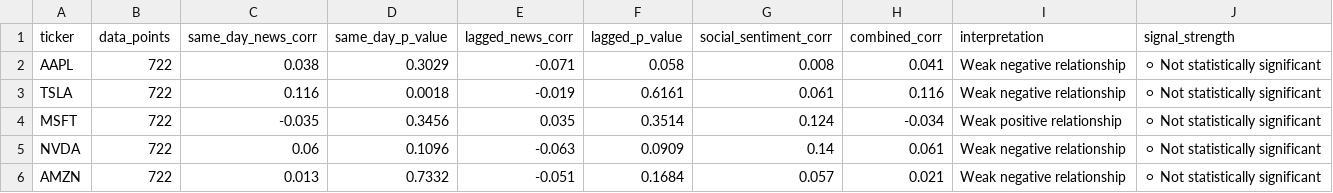
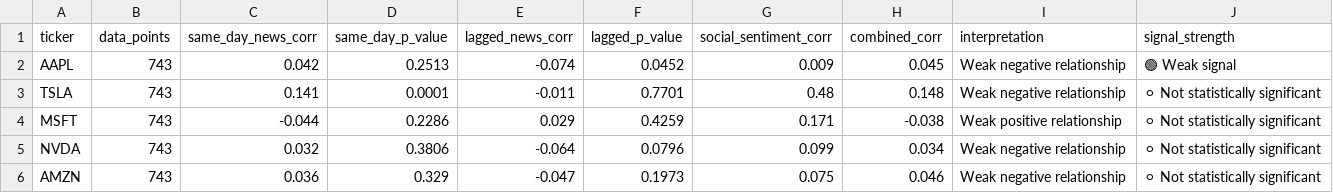
Before and after one commit to purvadeshmukh16/market-intelligence-engine, a CSV file: data/processed/correlation_results.csv, drawn as a sheet.

```diff
--- a/data/processed/correlation_results.csv
+++ b/data/processed/correlation_results.csv
@@ -1,6 +1,6 @@
 ticker,data_points,same_day_news_corr,same_day_p_value,lagged_news_corr,lagged_p_value,social_sentiment_corr,combined_corr,interpretation,signal_strength
-AAPL,722,0.038,0.3029,-0.071,0.058,0.008,0.041,Weak negative relationship,⚪ Not statistically significant
-TSLA,722,0.116,0.0018,-0.019,0.6161,0.061,0.116,Weak negative relationship,⚪ Not statistically significant
-MSFT,722,-0.035,0.3456,0.035,0.3514,0.124,-0.034,Weak positive relationship,⚪ Not statistically significant
-NVDA,722,0.06,0.1096,-0.063,0.0909,0.14,0.061,Weak negative relationship,⚪ Not statistically significant
-AMZN,722,0.013,0.7332,-0.051,0.1684,0.057,0.021,Weak negative relationship,⚪ Not statistically significant
+AAPL,743,0.042,0.2513,-0.074,0.0452,0.009,0.045,Weak negative relationship,🟢 Weak signal
+TSLA,743,0.141,0.0001,-0.011,0.7701,0.48,0.148,Weak negative relationship,⚪ Not statistically significant
+MSFT,743,-0.044,0.2286,0.029,0.4259,0.171,-0.038,Weak positive relationship,⚪ Not statistically significant
+NVDA,743,0.032,0.3806,-0.064,0.0796,0.099,0.034,Weak negative relationship,⚪ Not statistically significant
+AMZN,743,0.036,0.329,-0.047,0.1973,0.075,0.046,Weak negative relationship,⚪ Not statistically significant
```
Also changed, not shown: 13 other files.
